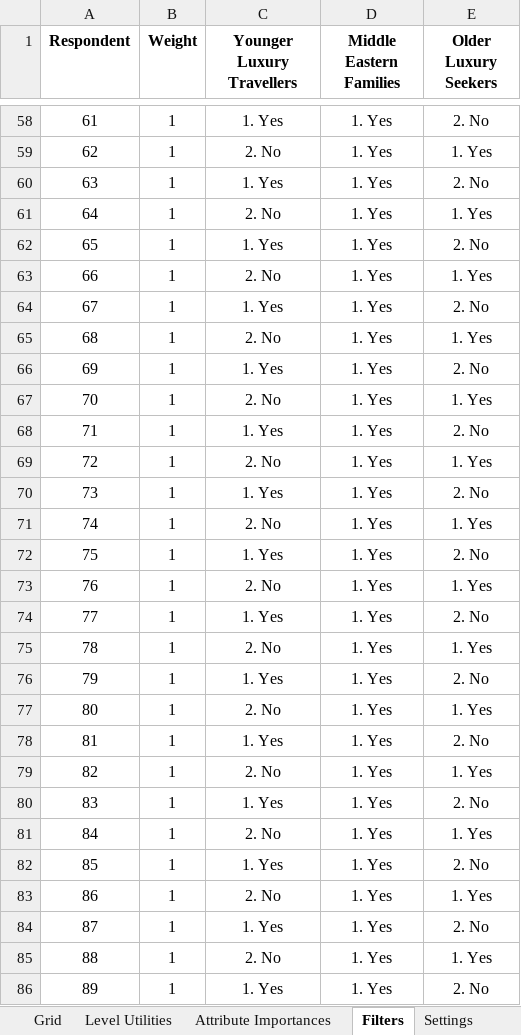
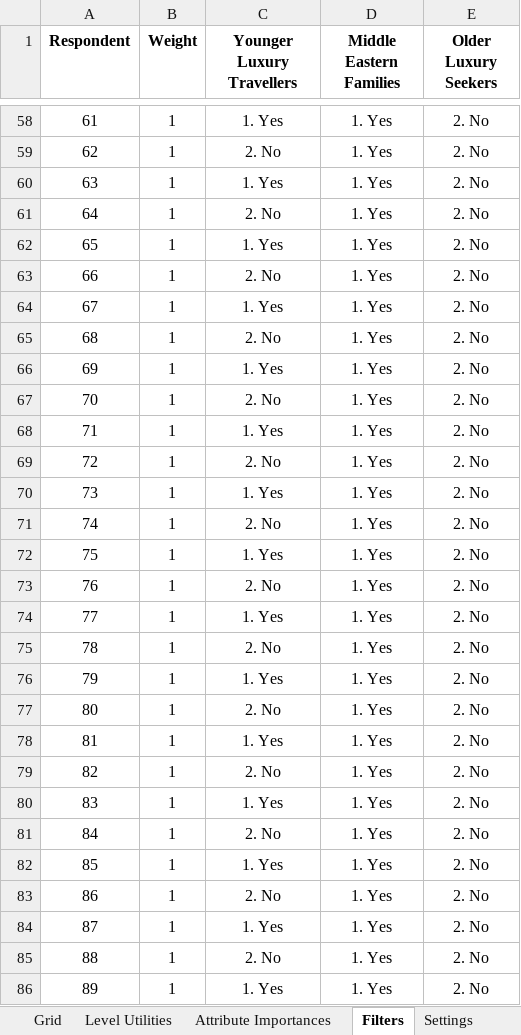
Before and after one commit to ShannonJVR/Conjoint_App, an Excel workbook: shared/data/Workbook/App_Workbook.xlsx, sheet Filters, drawn as a sheet; only a part is shown, gaps mark what is left out; values as stored, in another font and other column widths than the file's, no borders; the diff covers the shown part only; the diff names each change by its address in the sheet, - before the commit and + after, or states it on an @@ line.

```diff
--- a/shared/data/Workbook/App_Workbook.xlsx (sheet Filters)
+++ b/shared/data/Workbook/App_Workbook.xlsx (sheet Filters)
-E59 (Older Luxury Seekers): 1. Yes
+E59 (Older Luxury Seekers): 2. No
-E61 (Older Luxury Seekers): 1. Yes
+E61 (Older Luxury Seekers): 2. No
-E63 (Older Luxury Seekers): 1. Yes
+E63 (Older Luxury Seekers): 2. No
-E65 (Older Luxury Seekers): 1. Yes
+E65 (Older Luxury Seekers): 2. No
-E67 (Older Luxury Seekers): 1. Yes
+E67 (Older Luxury Seekers): 2. No
-E69 (Older Luxury Seekers): 1. Yes
+E69 (Older Luxury Seekers): 2. No
-E71 (Older Luxury Seekers): 1. Yes
+E71 (Older Luxury Seekers): 2. No
-E73 (Older Luxury Seekers): 1. Yes
+E73 (Older Luxury Seekers): 2. No
-E75 (Older Luxury Seekers): 1. Yes
+E75 (Older Luxury Seekers): 2. No
-E77 (Older Luxury Seekers): 1. Yes
+E77 (Older Luxury Seekers): 2. No
-E79 (Older Luxury Seekers): 1. Yes
+E79 (Older Luxury Seekers): 2. No
-E81 (Older Luxury Seekers): 1. Yes
+E81 (Older Luxury Seekers): 2. No
-E83 (Older Luxury Seekers): 1. Yes
+E83 (Older Luxury Seekers): 2. No
-E85 (Older Luxury Seekers): 1. Yes
+E85 (Older Luxury Seekers): 2. No
```
Also changed, not shown: 157 edited cells elsewhere in this sheet.
